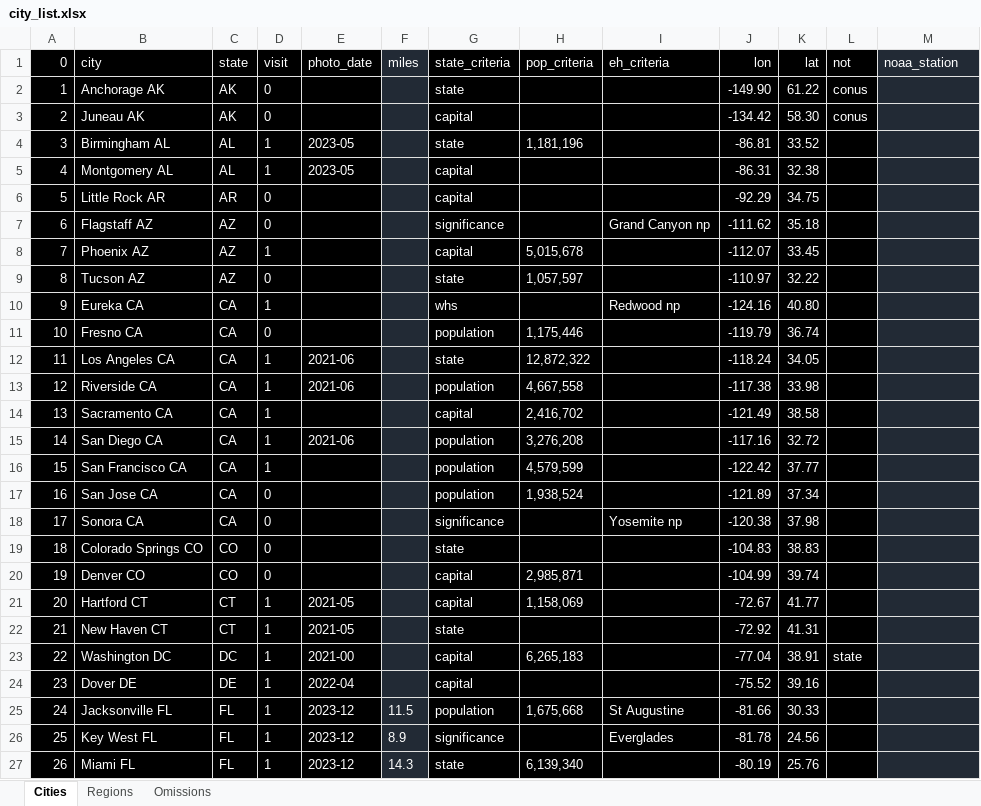
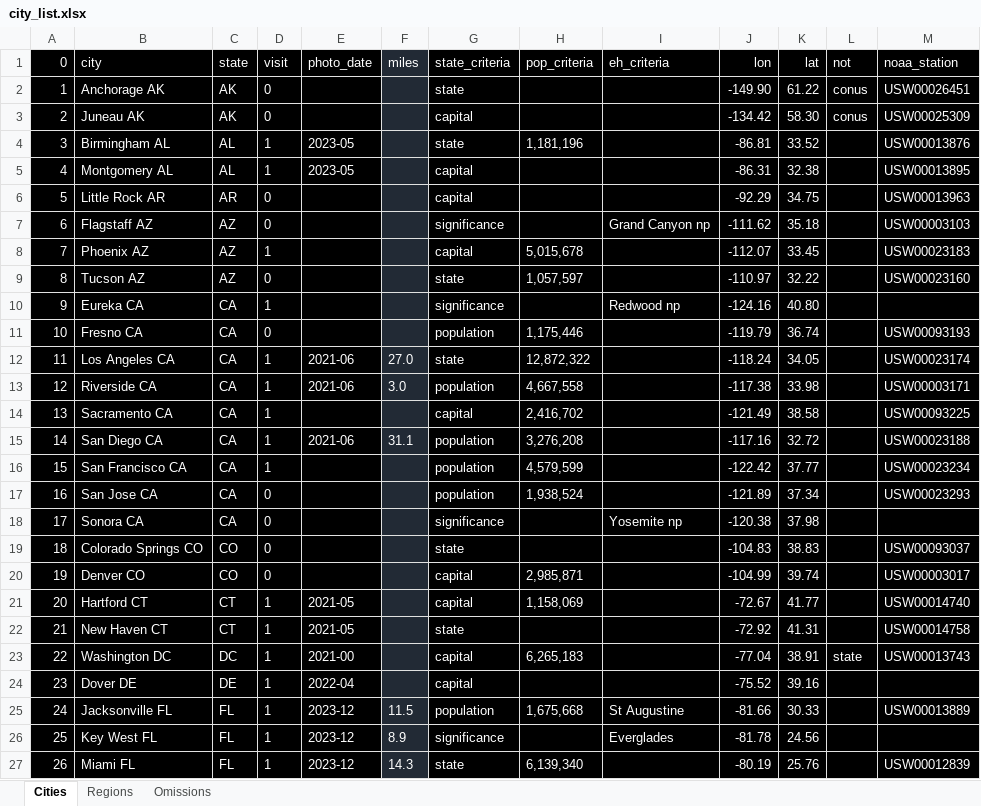
Before and after one commit to sjoshuam/roadtrips, an Excel workbook: io_in/city_list.xlsx, sheet Cities, drawn as a sheet; only a part is shown; values as stored, in another font and other column widths than the file's, no borders; the diff covers the shown part only; the diff names each change by its address in the sheet, - before the commit and + after, or states it on an @@ line.

```diff
--- a/io_in/city_list.xlsx (sheet Cities)
+++ b/io_in/city_list.xlsx (sheet Cities)
-M1:M27 fill: #222A35
+M1:M27 fill: #000000
-M2 (noaa_station): (empty)
+M2 (noaa_station): USW00026451
-M3 (noaa_station): (empty)
+M3 (noaa_station): USW00025309
-M4 (noaa_station): (empty)
+M4 (noaa_station): USW00013876
-M5 (noaa_station): (empty)
+M5 (noaa_station): USW00013895
-M6 (noaa_station): (empty)
+M6 (noaa_station): USW00013963
-M7 (noaa_station): (empty)
+M7 (noaa_station): USW00003103
-M8 (noaa_station): (empty)
+M8 (noaa_station): USW00023183
-M9 (noaa_station): (empty)
+M9 (noaa_station): USW00023160
-G10 (state_criteria): whs
+G10 (state_criteria): significance
-M11 (noaa_station): (empty)
+M11 (noaa_station): USW00093193
-F12 (miles): (empty)
+F12 (miles): 27.0
-M12 (noaa_station): (empty)
+M12 (noaa_station): USW00023174
-F13 (miles): (empty)
+F13 (miles): 3.0
-M13 (noaa_station): (empty)
+M13 (noaa_station): USW00003171
-M14 (noaa_station): (empty)
+M14 (noaa_station): USW00093225
-F15 (miles): (empty)
+F15 (miles): 31.1
-M15 (noaa_station): (empty)
+M15 (noaa_station): USW00023188
-M16 (noaa_station): (empty)
+M16 (noaa_station): USW00023234
-M17 (noaa_station): (empty)
+M17 (noaa_station): USW00023293
-M19 (noaa_station): (empty)
+M19 (noaa_station): USW00093037
-M20 (noaa_station): (empty)
+M20 (noaa_station): USW00003017
-M21 (noaa_station): (empty)
+M21 (noaa_station): USW00014740
-M22 (noaa_station): (empty)
+M22 (noaa_station): USW00014758
-M23 (noaa_station): (empty)
+M23 (noaa_station): USW00013743
-M25 (noaa_station): (empty)
+M25 (noaa_station): USW00013889
-M27 (noaa_station): (empty)
+M27 (noaa_station): USW00012839
```
Also changed, not shown: 89 edited cells and cell formats elsewhere in this sheet, 10 other files.
